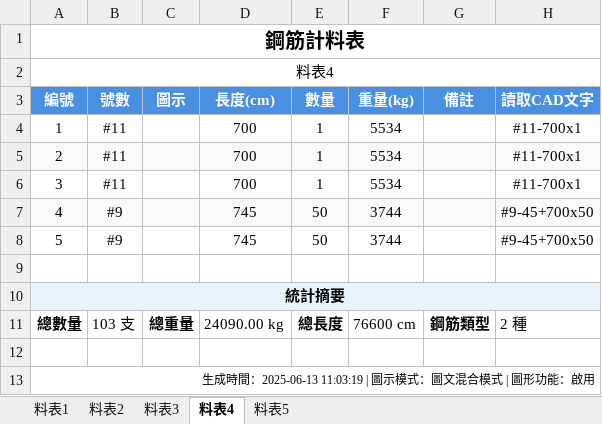
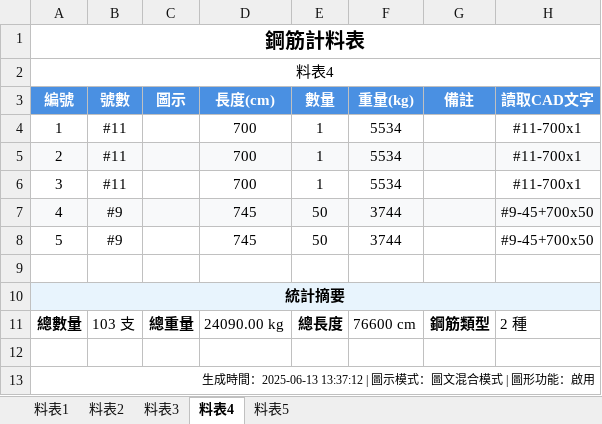
Before and after one commit to Baal482968/dxf2excel, an Excel workbook: assets/example1/example1.xlsx, sheet 料表4, drawn as a sheet; values as stored, in another font and other column widths than the file's, no borders; charts and pictures not drawn; the diff names each change by its address in the sheet, - before the commit and + after, or states it on an @@ line.

```diff
--- a/assets/example1/example1.xlsx (sheet 料表4)
+++ b/assets/example1/example1.xlsx (sheet 料表4)
-A13 (編號): …時間：2025-06-13 11:03:19 | 圖示模…
+A13 (編號): …時間：2025-06-13 13:37:12 | 圖示模…
```
Also changed, not shown: sheet 料表5, sheet 料表3, sheet 料表1, sheet 料表2, charts or pictures, 6 other files.
